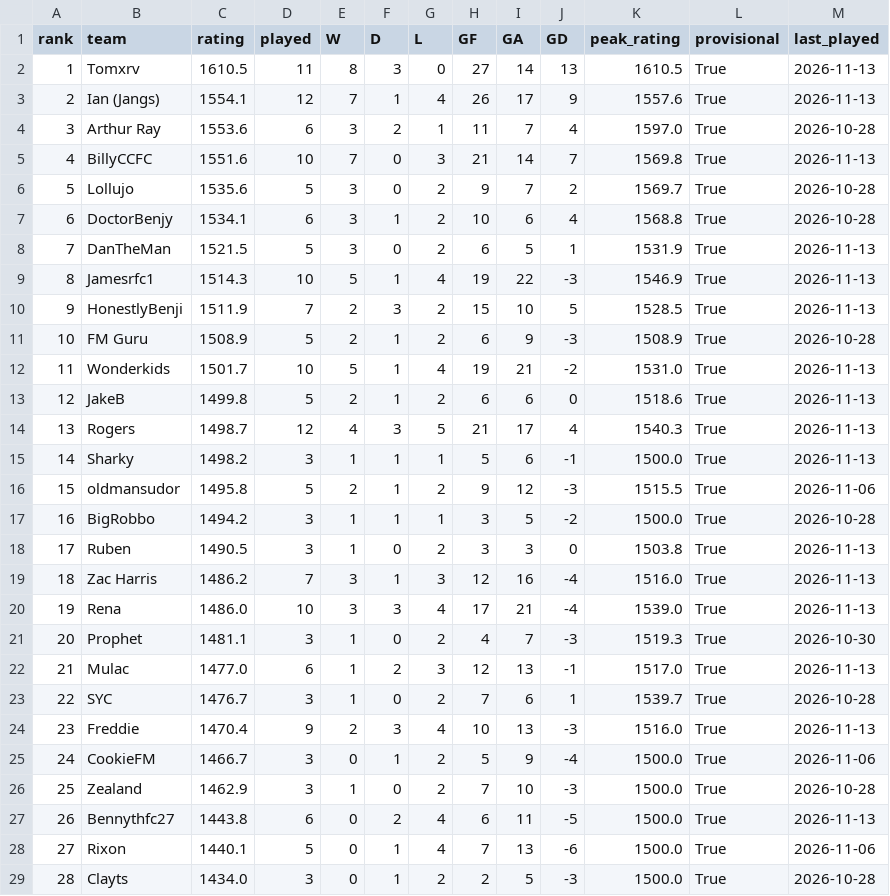
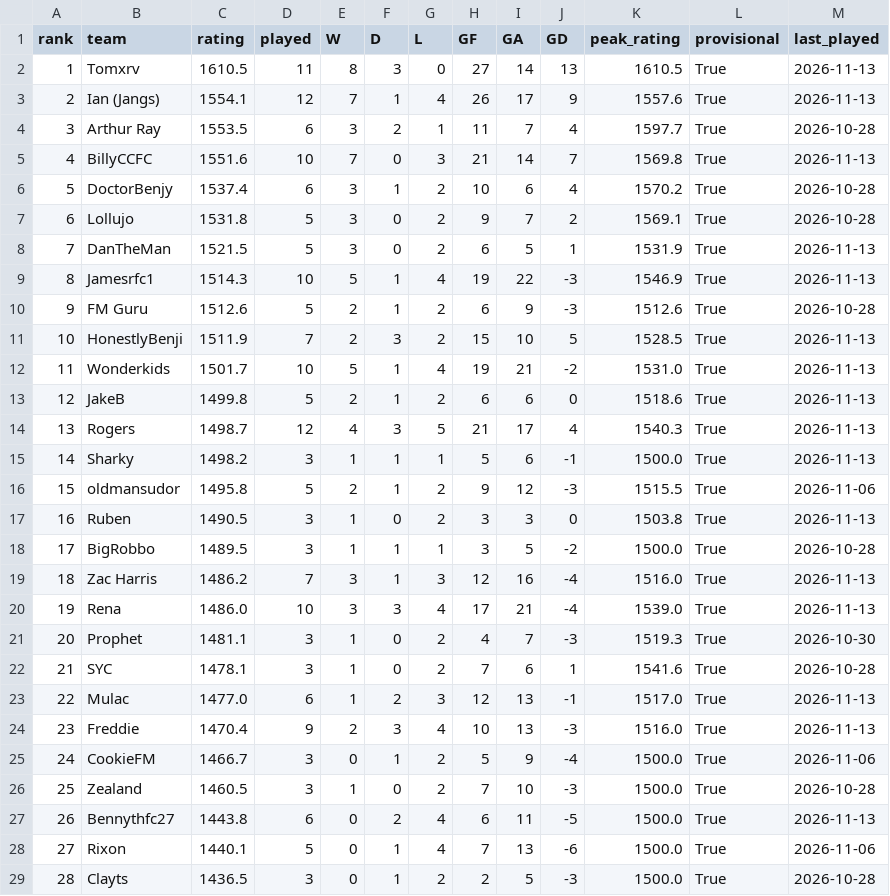
Before and after one commit to rogers1000/fm_draft, a CSV file: output/rankings.csv, drawn as a sheet; removed rows and columns are numbered as before the commit, all else as after; the diff names each change by its address in the sheet, - before the commit and + after, or states it on an @@ line.

```diff
--- a/output/rankings.csv
+++ b/output/rankings.csv
-C4 (rating): 1553.6
+C4 (rating): 1553.5
-K4 (peak_rating): 1597.0
+K4 (peak_rating): 1597.7
-row 6: 5 | Lollujo | 1535.6 | 5 | 3 | 0 | 2 | 9 | 7 | 2 | 1569.7 | True | 2026-10-28
@@ column A (rank) renumbered between rows 6 and 23 @@
-C6 (rating): 1534.1
+C6 (rating): 1537.4
-K6 (peak_rating): 1568.8
+K6 (peak_rating): 1570.2
+row 7: 6 | Lollujo | 1531.8 | 5 | 3 | 0 | 2 | 9 | 7 | 2 | 1569.1 | True | 2026-10-28
+row 10: 9 | FM Guru | 1512.6 | 5 | 2 | 1 | 2 | 6 | 9 | -3 | 1512.6 | True | 2026-10-28
-row 11: 10 | FM Guru | 1508.9 | 5 | 2 | 1 | 2 | 6 | 9 | -3 | 1508.9 | True | 2026-10-28
-row 17: 16 | BigRobbo | 1494.2 | 3 | 1 | 1 | 1 | 3 | 5 | -2 | 1500.0 | True | 2026-10-28
+row 18: 17 | BigRobbo | 1489.5 | 3 | 1 | 1 | 1 | 3 | 5 | -2 | 1500.0 | True | 2026-10-28
+row 22: 21 | SYC | 1478.1 | 3 | 1 | 0 | 2 | 7 | 6 | 1 | 1541.6 | True | 2026-10-28
-row 23: 22 | SYC | 1476.7 | 3 | 1 | 0 | 2 | 7 | 6 | 1 | 1539.7 | True | 2026-10-28
-C26 (rating): 1462.9
+C26 (rating): 1460.5
-C29 (rating): 1434.0
+C29 (rating): 1436.5
```
Also changed, not shown: output/predictions.csv, output/rating_history.csv.
